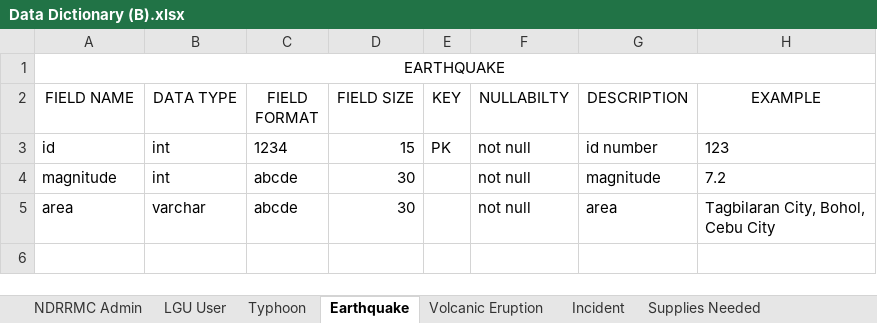
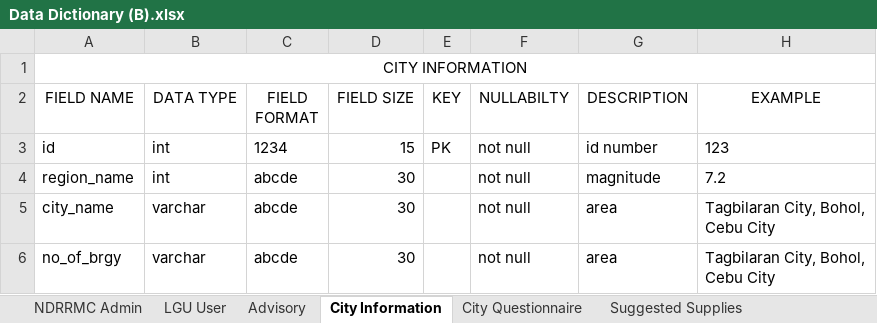
Before and after one commit to fghavoc/SOFTDEV-Monitoring-System, an Excel workbook: Database/Data Dictioanry/Data Dictionary (B).xlsx, sheet City Information, drawn as a sheet; values as stored, in another font and other column widths than the file's, no borders; ↵ is a line break in a cell; the diff names each change by its address in the sheet, - before the commit and + after, or states it on an @@ line.

```diff
--- a/Database/Data Dictioanry/Data Dictionary (B).xlsx (sheet City Information)
+++ b/Database/Data Dictioanry/Data Dictionary (B).xlsx (sheet City Information)
-sheet tab: Typhoon
+sheet tab: Advisory
-sheet tab: Earthquake
+sheet tab: City Information
-sheet tab: Volcanic Eruption
+sheet tab: City Questionnaire
-sheet tab: Incident
+sheet tab: Suggested Supplies
-A1 (FIELD NAME): EARTHQUAKE
+A1 (FIELD NAME): CITY INFORMATION
-A4 (FIELD NAME): magnitude
+A4 (FIELD NAME): region_name
-A5 (FIELD NAME): area
+A5 (FIELD NAME): city_name
+row 6: no_of_brgy | varchar | abcde | 30 |  | not null | area | Tagbilaran City, Bohol, ↵ Cebu City
```
Also changed, not shown: sheet Suggested Supplies, sheet City Questionnaire, sheet Advisory, sheet LGU User, sheet NDRRMC Admin, sheet Supplies Needed.
